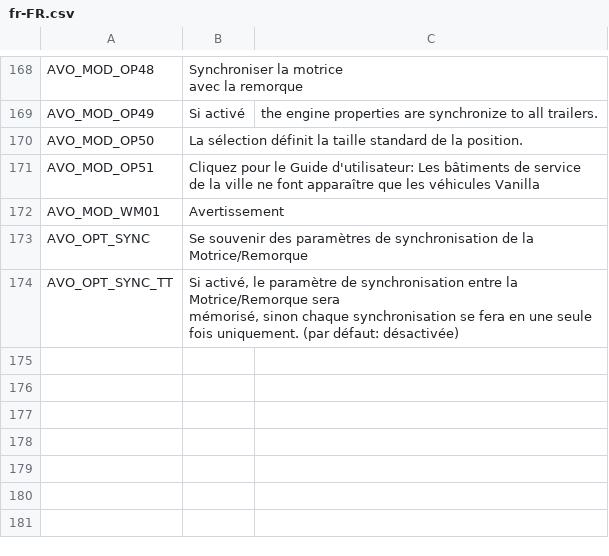
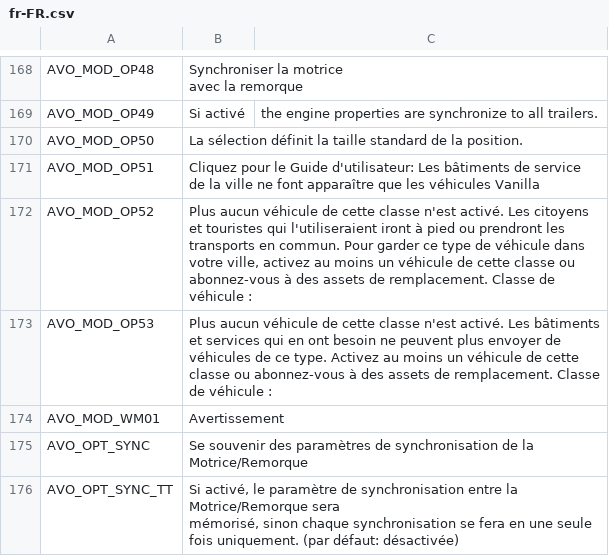
Before and after one commit to CityGecko/CS-AdvancedVehicleOptions, a CSV file: AdvancedVehicleOptions/Translation/Translations/fr-FR.csv, drawn as a sheet; only a part is shown, gaps mark what is left out.

```diff
--- a/AdvancedVehicleOptions/Translation/Translations/fr-FR.csv
+++ b/AdvancedVehicleOptions/Translation/Translations/fr-FR.csv
@@ -208,2 +208,4 @@ avec la remorque"
 "AVO_MOD_OP51","Cliquez pour le Guide d'utilisateur: Les bâtiments de service de la ville ne font apparaître que les véhicules Vanilla"
+"AVO_MOD_OP52","Plus aucun véhicule de cette classe n'est activé. Les citoyens et touristes qui l'utiliseraient iront à pied ou prendront les transports en commun. Pour garder ce type de véhicule dans votre ville, activez au moins un véhicule de cette classe ou abonnez-vous à des assets de remplacement. Classe de véhicule :"
+"AVO_MOD_OP53","Plus aucun véhicule de cette classe n'est activé. Les bâtiments et services qui en ont besoin ne peuvent plus envoyer de véhicules de ce type. Activez au moins un véhicule de cette classe ou abonnez-vous à des assets de remplacement. Classe de véhicule :"
 "AVO_MOD_WM01","Avertissement"
```
Also changed, not shown: AdvancedVehicleOptions/Translation/Translations/ja-JP.csv, AdvancedVehicleOptions/Translation/Translations/ko-KR.csv, 16 other files.
